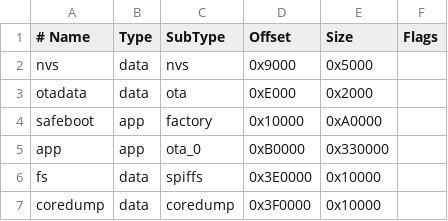
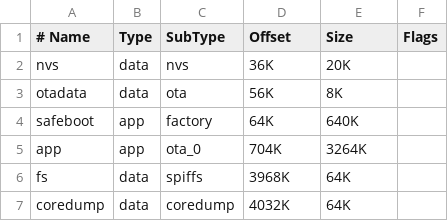
Before and after one commit to mathieucarbou/MycilaSafeBoot, a CSV file: examples/App/partitions-4MB-safeboot.csv, drawn as a sheet; the diff names each change by its address in the sheet, - before the commit and + after, or states it on an @@ line.

```diff
--- a/examples/App/partitions-4MB-safeboot.csv
+++ b/examples/App/partitions-4MB-safeboot.csv
-D2 (Offset): 0x9000
+D2 (Offset): 36K
-E2 (Size): 0x5000
+E2 (Size): 20K
-D3 (Offset): 0xE000
+D3 (Offset): 56K
-E3 (Size): 0x2000
+E3 (Size): 8K
-D4 (Offset): 0x10000
+D4 (Offset): 64K
-E4 (Size): 0xA0000
+E4 (Size): 640K
-D5 (Offset): 0xB0000
+D5 (Offset): 704K
-E5 (Size): 0x330000
+E5 (Size): 3264K
-D6 (Offset): 0x3E0000
+D6 (Offset): 3968K
-E6:E7 (Size): 0x10000
+E6:E7 (Size): 64K
-D7 (Offset): 0x3F0000
+D7 (Offset): 4032K
```
Also changed, not shown: 14 other files.
